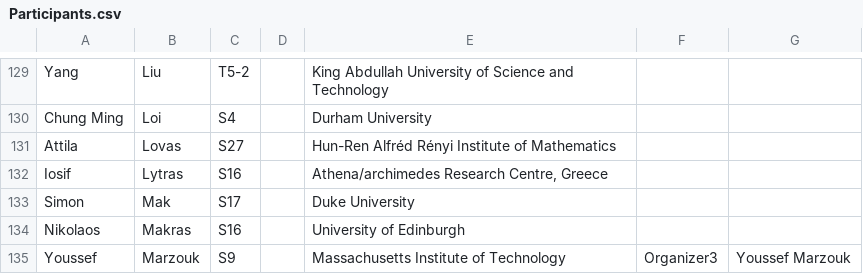
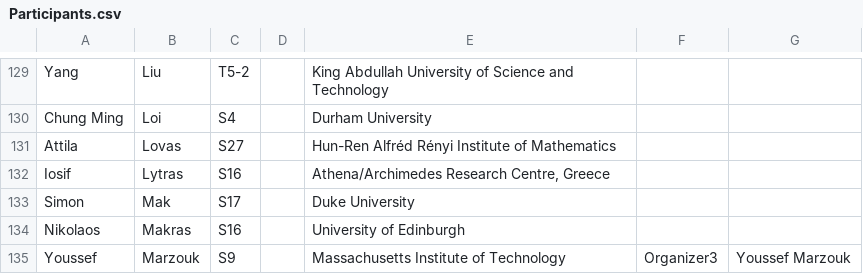
Before and after one commit to fjhickernell/MCM-2025-Program, a CSV file: preprocess/out/Participants.csv, drawn as a sheet; only a part is shown, gaps mark what is left out.

Commit message:
Fix typos

```diff
--- a/preprocess/out/Participants.csv
+++ b/preprocess/out/Participants.csv
@@ -131,3 +131,3 @@
 "Attila","Lovas","S27","","Hun-Ren Alfréd Rényi Institute of Mathematics","",""
-"Iosif","Lytras","S16","","Athena/archimedes Research Centre, Greece","",""
+"Iosif","Lytras","S16","","Athena/Archimedes Research Centre, Greece","",""
 "Simon","Mak","S17","","Duke University","",""
```
Also changed, not shown: preprocess/out/orgs.csv, 8 other files.
